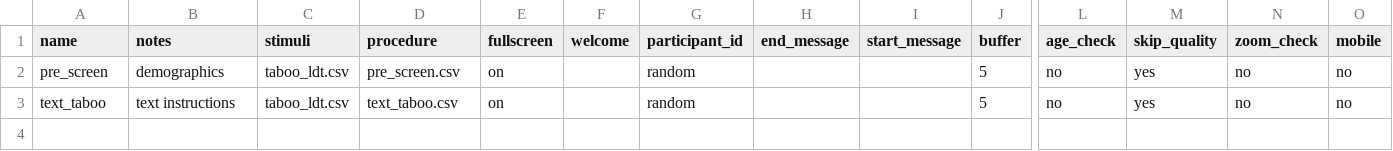
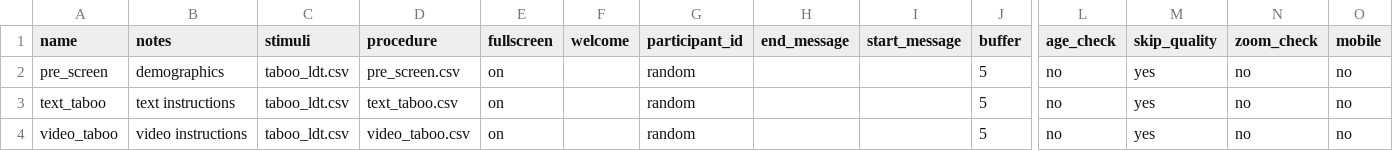
Before and after one commit to tdepsych/collector-experiments, a CSV file: User/Projects/msc_dissertation/conditions.csv, drawn as a sheet; only a part is shown, gaps mark what is left out; rows hold the shown columns only; the diff names each change by its address in the sheet, - before the commit and + after, or states it on an @@ line.

Commit message:
Added MSc video condition

```diff
--- a/User/Projects/msc_dissertation/conditions.csv
+++ b/User/Projects/msc_dissertation/conditions.csv
+row 4: video_taboo | video instructions | taboo_ldt.csv | video_taboo.csv | on |  | random |  |  | 5 | no | yes | no | no
```
Also changed, not shown: 15 other files.
